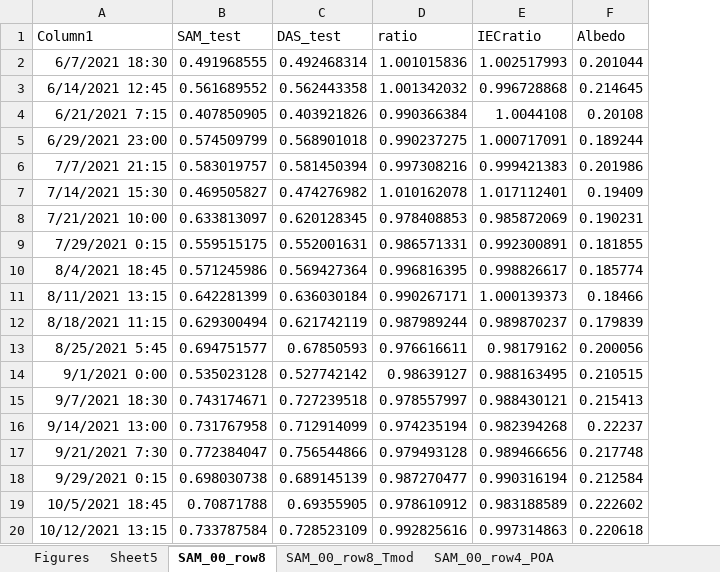
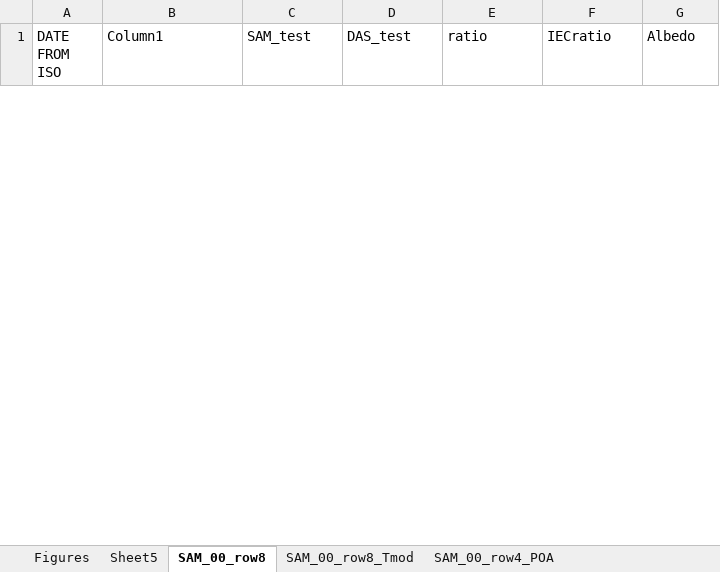
Before and after one commit to shirubana/Approaches2BifacialPerformanceMonitoring, an Excel workbook: Analysis/SAM_00 summary.xlsx, sheet SAM_00_row8, drawn as a sheet; only a part is shown; values as stored, in another font and other column widths than the file's, no borders; table styles not drawn; removed rows and columns are numbered as before the commit, all else as after; the diff covers the shown part only; the diff names each change by its address in the sheet, - before the commit and + after, or states it on an @@ line.

```diff
--- a/Analysis/SAM_00 summary.xlsx (sheet SAM_00_row8)
+++ b/Analysis/SAM_00 summary.xlsx (sheet SAM_00_row8)
+column A (DATE FROM ISO), empty
-row 2: 6/7/2021 18:30 | 0.491968555 | 0.492468314 | 1.001015836 | 1.002517993 | 0.201044
-row 3: 6/14/2021 12:45 | 0.561689552 | 0.562443358 | 1.001342032 | 0.996728868 | 0.214645
-row 4: 6/21/2021 7:15 | 0.407850905 | 0.403921826 | 0.990366384 | 1.0044108 | 0.20108
-row 5: 6/29/2021 23:00 | 0.574509799 | 0.568901018 | 0.990237275 | 1.000717091 | 0.189244
-row 6: 7/7/2021 21:15 | 0.583019757 | 0.581450394 | 0.997308216 | 0.999421383 | 0.201986
-row 7: 7/14/2021 15:30 | 0.469505827 | 0.474276982 | 1.010162078 | 1.017112401 | 0.19409
-row 8: 7/21/2021 10:00 | 0.633813097 | 0.620128345 | 0.978408853 | 0.985872069 | 0.190231
-row 9: 7/29/2021 0:15 | 0.559515175 | 0.552001631 | 0.986571331 | 0.992300891 | 0.181855
-row 10: 8/4/2021 18:45 | 0.571245986 | 0.569427364 | 0.996816395 | 0.998826617 | 0.185774
-row 11: 8/11/2021 13:15 | 0.642281399 | 0.636030184 | 0.990267171 | 1.000139373 | 0.18466
-row 12: 8/18/2021 11:15 | 0.629300494 | 0.621742119 | 0.987989244 | 0.989870237 | 0.179839
-row 13: 8/25/2021 5:45 | 0.694751577 | 0.67850593 | 0.976616611 | 0.98179162 | 0.200056
-row 14: 9/1/2021 0:00 | 0.535023128 | 0.527742142 | 0.98639127 | 0.988163495 | 0.210515
-row 15: 9/7/2021 18:30 | 0.743174671 | 0.727239518 | 0.978557997 | 0.988430121 | 0.215413
-row 16: 9/14/2021 13:00 | 0.731767958 | 0.712914099 | 0.974235194 | 0.982394268 | 0.22237
-row 17: 9/21/2021 7:30 | 0.772384047 | 0.756544866 | 0.979493128 | 0.989466656 | 0.217748
-row 18: 9/29/2021 0:15 | 0.698030738 | 0.689145139 | 0.987270477 | 0.990316194 | 0.212584
-row 19: 10/5/2021 18:45 | 0.70871788 | 0.69355905 | 0.978610912 | 0.983188589 | 0.222602
-row 20: 10/12/2021 13:15 | 0.733787584 | 0.728523109 | 0.992825616 | 0.997314863 | 0.220618
```
Also changed, not shown: 51 added rows and 32 removed rows elsewhere in this sheet, sheet SAM_00_row4_Gtotal, sheet SAM_00_row4_POA, sheet SAM_00_row8_Tmod, sheet SAM_00_row2_POA, sheet SAM_00_row2_Gtotal, sheet row4_Method3, 5 more sheets, charts or pictures, 1 other file.
